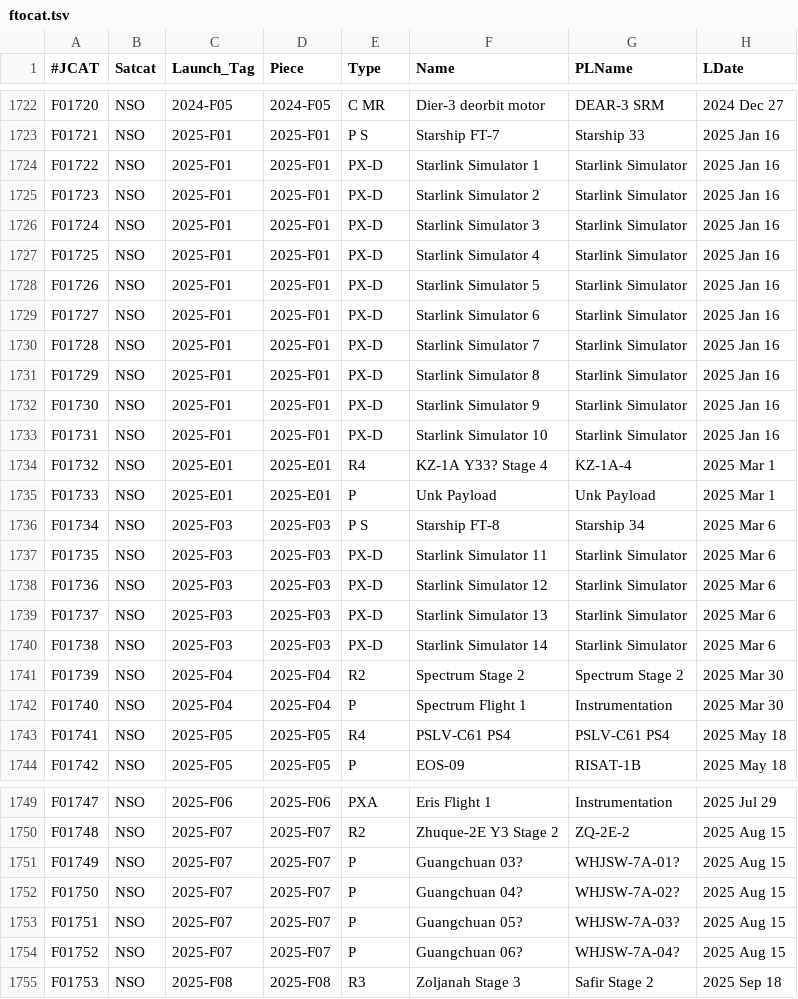
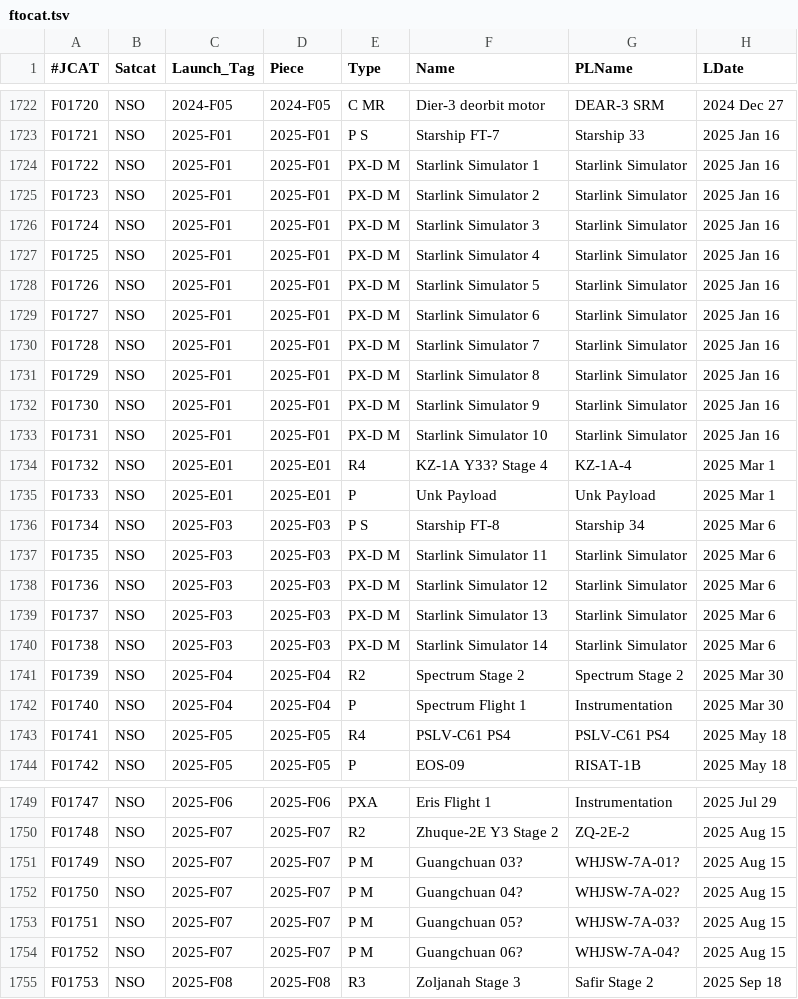
Before and after one commit to sizhewang25/jonathon-space-archive, a TSV file: data/ftocat.tsv, drawn as a sheet; only a part is shown, gaps mark what is left out; the diff covers the shown part only; the diff names each change by its address in the sheet, - before the commit and + after, or states it on an @@ line.

```diff
--- a/data/ftocat.tsv
+++ b/data/ftocat.tsv
-E1724:E1733 (Type): PX-D
+E1724:E1733 (Type): PX-D M
-E1737:E1740 (Type): PX-D
+E1737:E1740 (Type): PX-D M
-E1751:E1754 (Type): P
+E1751:E1754 (Type): P M
```
Also changed, not shown: 1 edited cell elsewhere in this file, data/deepcat.tsv, data/geotab.tsv, 5 other files.
